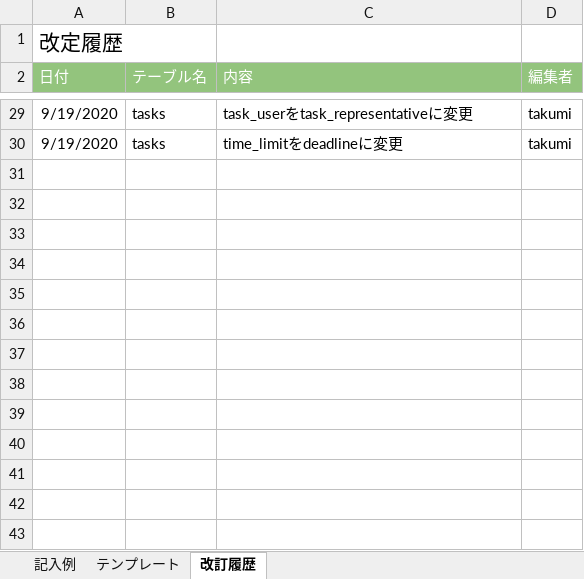
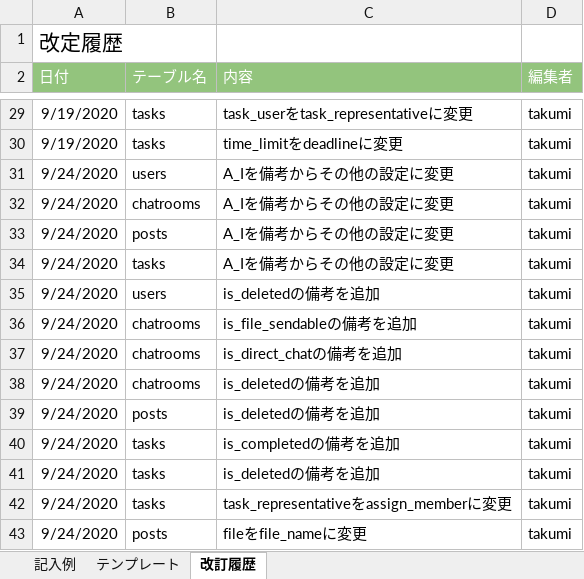
Before and after one commit to takumi98/quelcode-db, an Excel workbook: db/db-challenge2/データベース定義書テンプレート.xlsx, sheet 改訂履歴, drawn as a sheet; only a part is shown, gaps mark what is left out; values as stored, in another font and other column widths than the file's, no borders; the diff names each change by its address in the sheet, - before the commit and + after, or states it on an @@ line.

```diff
--- a/db/db-challenge2/データベース定義書テンプレート.xlsx (sheet 改訂履歴)
+++ b/db/db-challenge2/データベース定義書テンプレート.xlsx (sheet 改訂履歴)
+row 31: 9/24/2020 | users | A_Iを備考からその他の設定に変更 | takumi
+row 32: 9/24/2020 | chatrooms | A_Iを備考からその他の設定に変更 | takumi
+row 33: 9/24/2020 | posts | A_Iを備考からその他の設定に変更 | takumi
+row 34: 9/24/2020 | tasks | A_Iを備考からその他の設定に変更 | takumi
+row 35: 9/24/2020 | users | is_deletedの備考を追加 | takumi
+row 36: 9/24/2020 | chatrooms | is_file_sendableの備考を追加 | takumi
+row 37: 9/24/2020 | chatrooms | is_direct_chatの備考を追加 | takumi
+row 38: 9/24/2020 | chatrooms | is_deletedの備考を追加 | takumi
+row 39: 9/24/2020 | posts | is_deletedの備考を追加 | takumi
+row 40: 9/24/2020 | tasks | is_completedの備考を追加 | takumi
+row 41: 9/24/2020 | tasks | is_deletedの備考を追加 | takumi
+row 42: 9/24/2020 | tasks | task_representativeをassign_memberに変更 | takumi
+row 43: 9/24/2020 | posts | fileをfile_nameに変更 | takumi
```
Also changed, not shown: sheet テンプレート.
